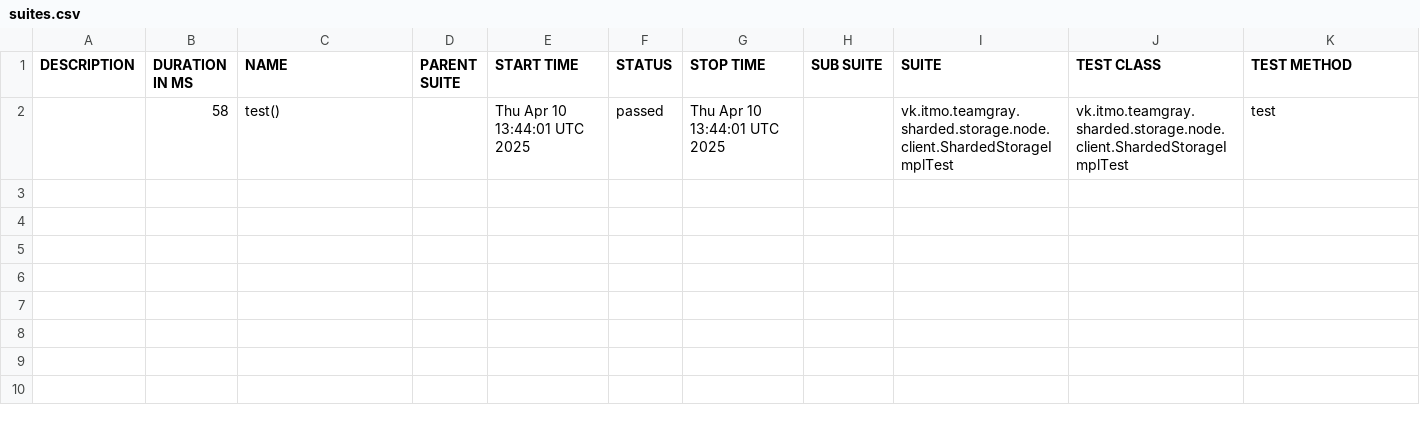
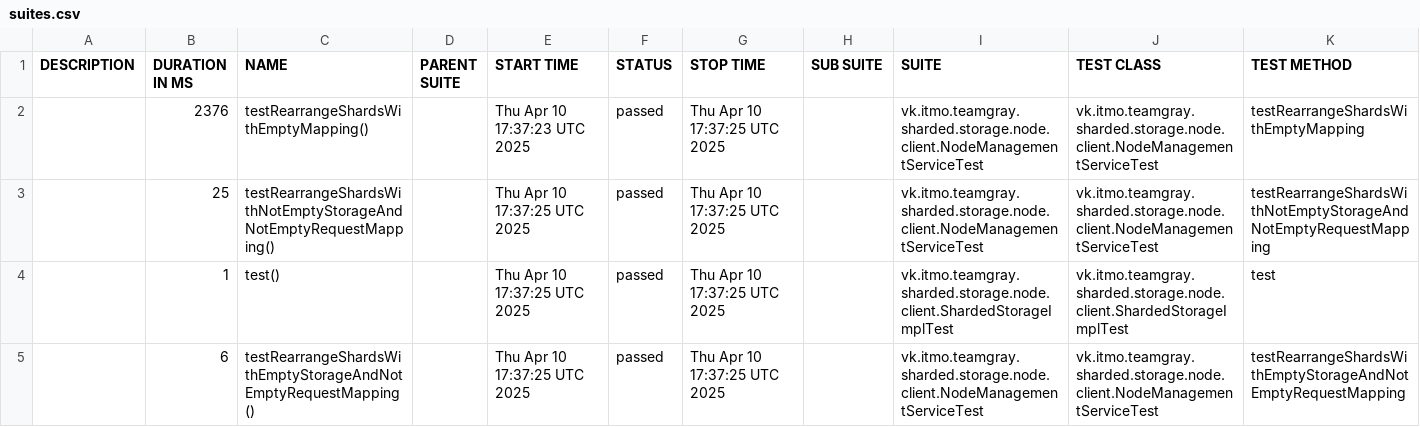
Before and after one commit to Team-Gray-ITMO/sharded-storage, a CSV file: data/suites.csv, drawn as a sheet.

```diff
--- a/data/suites.csv
+++ b/data/suites.csv
@@ -1,2 +1,5 @@
 "DESCRIPTION","DURATION IN MS","NAME","PARENT SUITE","START TIME","STATUS","STOP TIME","SUB SUITE","SUITE","TEST CLASS","TEST METHOD"
-"","58","test()","","Thu Apr 10 13:44:01 UTC 2025","passed","Thu Apr 10 13:44:01 UTC 2025","","vk.itmo.teamgray.sharded.storage.node.client.ShardedStorageImplTest","vk.itmo.teamgray.sharded.storage.node.client.ShardedStorageImplTest","test"
+"","2376","testRearrangeShardsWithEmptyMapping()","","Thu Apr 10 17:37:23 UTC 2025","passed","Thu Apr 10 17:37:25 UTC 2025","","vk.itmo.teamgray.sharded.storage.node.client.NodeManagementServiceTest","vk.itmo.teamgray.sharded.storage.node.client.NodeManagementServiceTest","testRearrangeShardsWithEmptyMapping"
+"","25","testRearrangeShardsWithNotEmptyStorageAndNotEmptyRequestMapping()","","Thu Apr 10 17:37:25 UTC 2025","passed","Thu Apr 10 17:37:25 UTC 2025","","vk.itmo.teamgray.sharded.storage.node.client.NodeManagementServiceTest","vk.itmo.teamgray.sharded.storage.node.client.NodeManagementServiceTest","testRearrangeShardsWithNotEmptyStorageAndNotEmptyRequestMapping"
+"","1","test()","","Thu Apr 10 17:37:25 UTC 2025","passed","Thu Apr 10 17:37:25 UTC 2025","","vk.itmo.teamgray.sharded.storage.node.client.ShardedStorageImplTest","vk.itmo.teamgray.sharded.storage.node.client.ShardedStorageImplTest","test"
+"","6","testRearrangeShardsWithEmptyStorageAndNotEmptyRequestMapping()","","Thu Apr 10 17:37:25 UTC 2025","passed","Thu Apr 10 17:37:25 UTC 2025","","vk.itmo.teamgray.sharded.storage.node.client.NodeManagementServiceTest","vk.itmo.teamgray.sharded.storage.node.client.NodeManagementServiceTest","testRearrangeShardsWithEmptyStorageAndNotEmptyRequestMapping"
```
Also changed, not shown: 27 other files.
